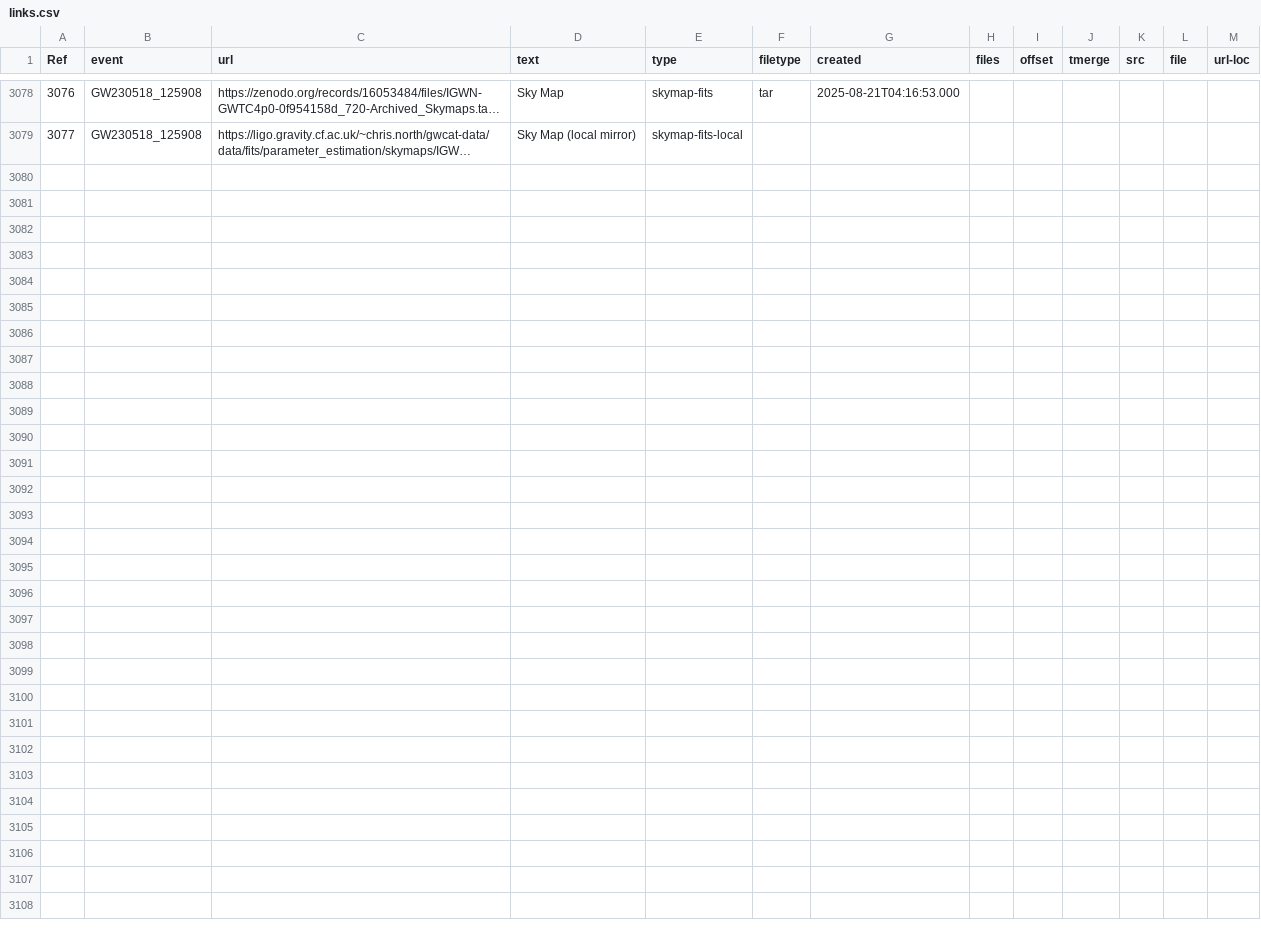
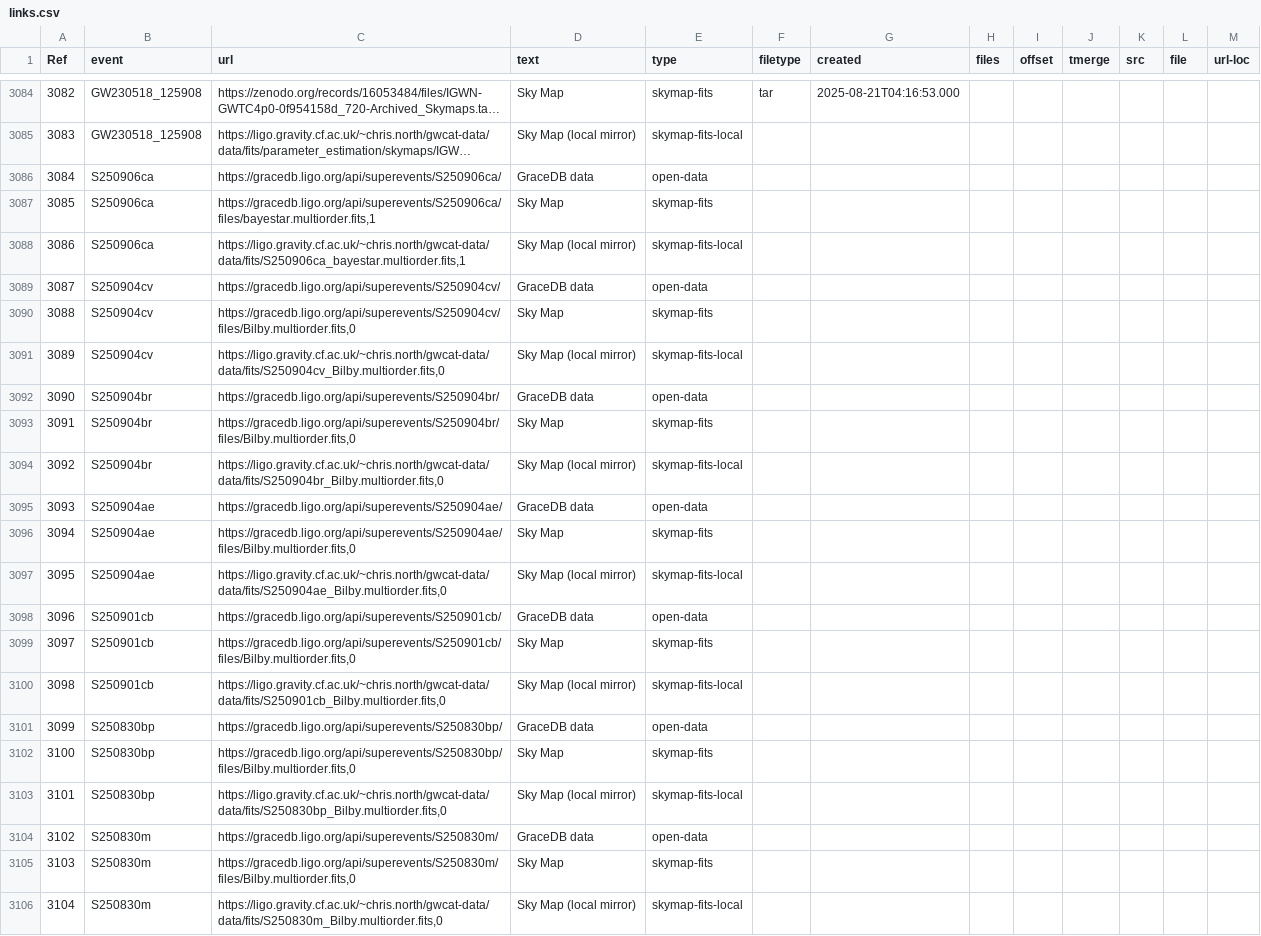
Before and after one commit to cardiffgravity/gwcat-data, a CSV file: docs/data/links.csv, drawn as a sheet; only a part is shown, gaps mark what is left out; long unchanged cells end in …; the diff covers the shown part only; the diff names each change by its address in the sheet, - before the commit and + after, or states it on an @@ line.

Commit message:
updated some O4a skymaps

```diff
--- a/docs/data/links.csv
+++ b/docs/data/links.csv
@@ column A (Ref) renumbered between rows 2522 and 3085 @@
+row 3086: 3084 | S250906ca | https://gracedb.ligo.org/api/superevents/S250906ca/ | GraceDB data | open-data
+row 3087: 3085 | S250906ca | https://gracedb.ligo.org/api/superevents/S250906ca/files/bayestar.multiorder.fits,1 | Sky Map | skymap-fits
+row 3088: 3086 | S250906ca | https://ligo.gravity.cf.ac.uk/~chris.north/gwcat-data/data/fits/S250906ca_bayestar.multiorder.fits,1 | Sky Map (local mirror) | skymap-fits-local
+row 3089: 3087 | S250904cv | https://gracedb.ligo.org/api/superevents/S250904cv/ | GraceDB data | open-data
+row 3090: 3088 | S250904cv | https://gracedb.ligo.org/api/superevents/S250904cv/files/Bilby.multiorder.fits,0 | Sky Map | skymap-fits
+row 3091: 3089 | S250904cv | https://ligo.gravity.cf.ac.uk/~chris.north/gwcat-data/data/fits/S250904cv_Bilby.multiorder.fits,0 | Sky Map (local mirror) | skymap-fits-local
+row 3092: 3090 | S250904br | https://gracedb.ligo.org/api/superevents/S250904br/ | GraceDB data | open-data
+row 3093: 3091 | S250904br | https://gracedb.ligo.org/api/superevents/S250904br/files/Bilby.multiorder.fits,0 | Sky Map | skymap-fits
+row 3094: 3092 | S250904br | https://ligo.gravity.cf.ac.uk/~chris.north/gwcat-data/data/fits/S250904br_Bilby.multiorder.fits,0 | Sky Map (local mirror) | skymap-fits-local
+row 3095: 3093 | S250904ae | https://gracedb.ligo.org/api/superevents/S250904ae/ | GraceDB data | open-data
+row 3096: 3094 | S250904ae | https://gracedb.ligo.org/api/superevents/S250904ae/files/Bilby.multiorder.fits,0 | Sky Map | skymap-fits
+row 3097: 3095 | S250904ae | https://ligo.gravity.cf.ac.uk/~chris.north/gwcat-data/data/fits/S250904ae_Bilby.multiorder.fits,0 | Sky Map (local mirror) | skymap-fits-local
+row 3098: 3096 | S250901cb | https://gracedb.ligo.org/api/superevents/S250901cb/ | GraceDB data | open-data
+row 3099: 3097 | S250901cb | https://gracedb.ligo.org/api/superevents/S250901cb/files/Bilby.multiorder.fits,0 | Sky Map | skymap-fits
+row 3100: 3098 | S250901cb | https://ligo.gravity.cf.ac.uk/~chris.north/gwcat-data/data/fits/S250901cb_Bilby.multiorder.fits,0 | Sky Map (local mirror) | skymap-fits-local
+row 3101: 3099 | S250830bp | https://gracedb.ligo.org/api/superevents/S250830bp/ | GraceDB data | open-data
+row 3102: 3100 | S250830bp | https://gracedb.ligo.org/api/superevents/S250830bp/files/Bilby.multiorder.fits,0 | Sky Map | skymap-fits
+row 3103: 3101 | S250830bp | https://ligo.gravity.cf.ac.uk/~chris.north/gwcat-data/data/fits/S250830bp_Bilby.multiorder.fits,0 | Sky Map (local mirror) | skymap-fits-local
+row 3104: 3102 | S250830m | https://gracedb.ligo.org/api/superevents/S250830m/ | GraceDB data | open-data
+row 3105: 3103 | S250830m | https://gracedb.ligo.org/api/superevents/S250830m/files/Bilby.multiorder.fits,0 | Sky Map | skymap-fits
+row 3106: 3104 | S250830m | https://ligo.gravity.cf.ac.uk/~chris.north/gwcat-data/data/fits/S250830m_Bilby.multiorder.fits,0 | Sky Map (local mirror) | skymap-fits-local
```
Also changed, not shown: 6 added rows and 6 edited cells elsewhere in this file, docs/data/gwosc_gracedb.csv, 11 other files.
